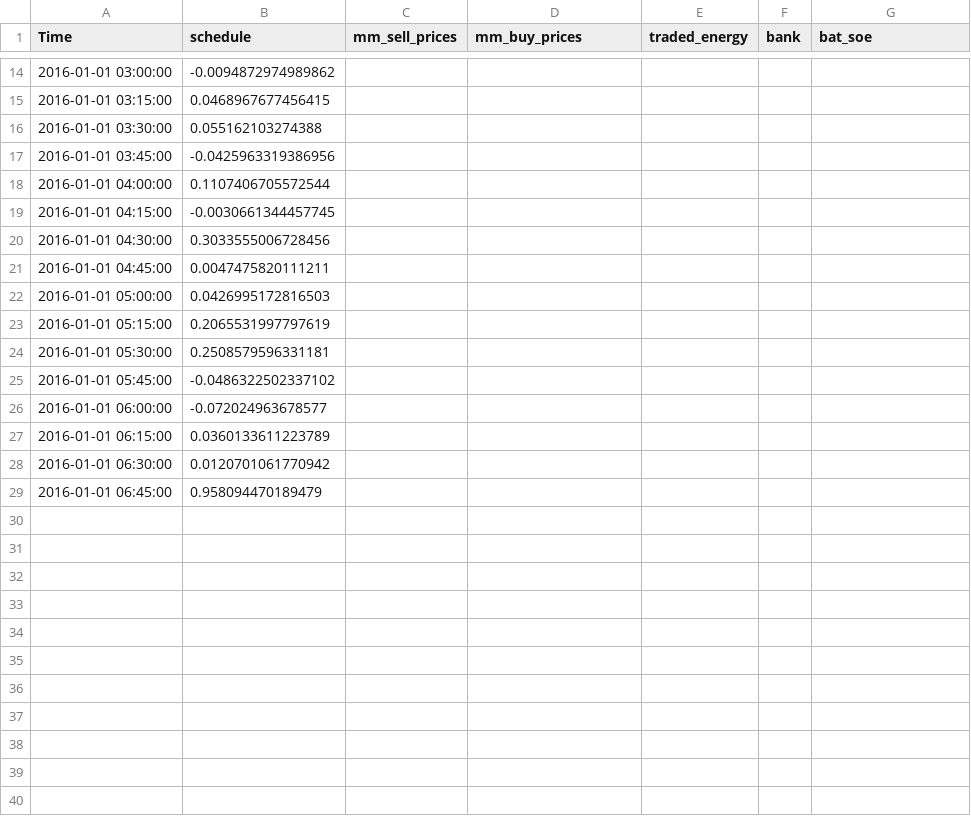
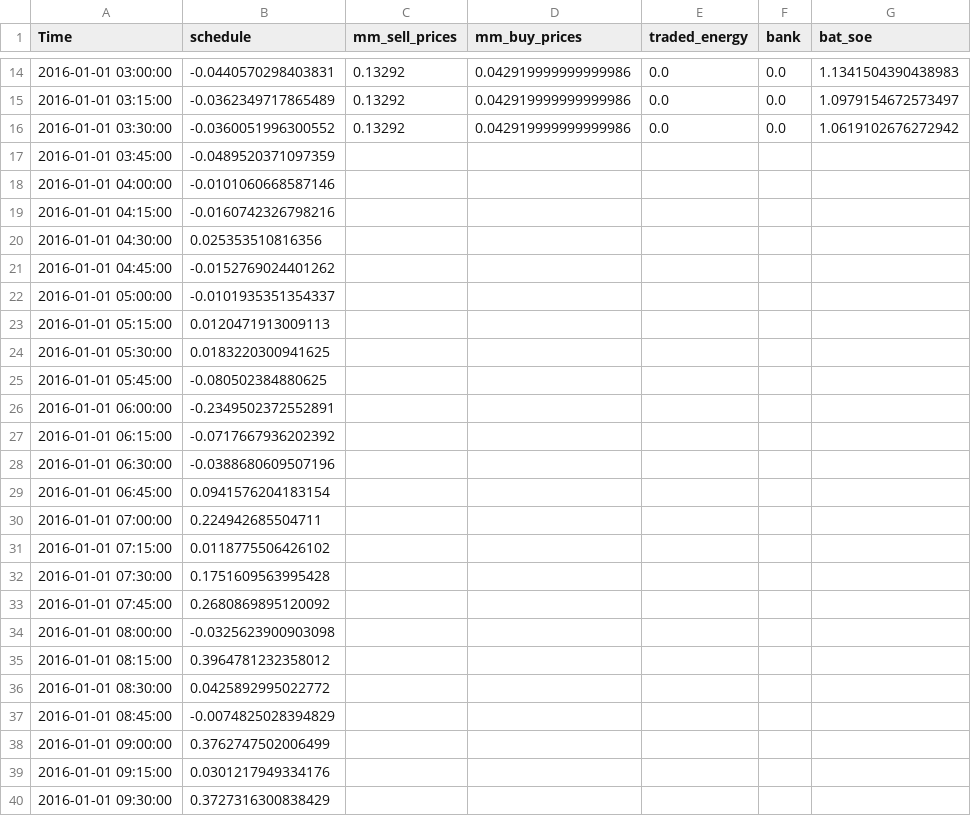
Before and after one commit to BESTenergytrade/simply, a CSV file: projects/example_projects/example_project_mmm/market_results/actor_residential_3.csv, drawn as a sheet; only a part is shown, gaps mark what is left out; the diff covers the shown part only.

```diff
--- a/projects/example_projects/example_project_mmm/market_results/actor_residential_3.csv
+++ b/projects/example_projects/example_project_mmm/market_results/actor_residential_3.csv
@@ -14,16 +14,27 @@ Time,schedule,mm_sell_prices,mm_buy_prices,traded_energy,bank,bat_soe
-2016-01-01 03:00:00,-0.0094872974989862,,,,,
-2016-01-01 03:15:00,0.0468967677456415,,,,,
-2016-01-01 03:30:00,0.055162103274388,,,,,
-2016-01-01 03:45:00,-0.0425963319386956,,,,,
-2016-01-01 04:00:00,0.1107406705572544,,,,,
-2016-01-01 04:15:00,-0.0030661344457745,,,,,
-2016-01-01 04:30:00,0.3033555006728456,,,,,
-2016-01-01 04:45:00,0.0047475820111211,,,,,
-2016-01-01 05:00:00,0.0426995172816503,,,,,
-2016-01-01 05:15:00,0.2065531997797619,,,,,
-2016-01-01 05:30:00,0.2508579596331181,,,,,
-2016-01-01 05:45:00,-0.0486322502337102,,,,,
-2016-01-01 06:00:00,-0.072024963678577,,,,,
-2016-01-01 06:15:00,0.0360133611223789,,,,,
-2016-01-01 06:30:00,0.0120701061770942,,,,,
-2016-01-01 06:45:00,0.958094470189479,,,,,
+2016-01-01 03:00:00,-0.0440570298403831,0.13292,0.042919999999999986,0.0,0.0,1.1341504390438983
+2016-01-01 03:15:00,-0.0362349717865489,0.13292,0.042919999999999986,0.0,0.0,1.0979154672573497
+2016-01-01 03:30:00,-0.0360051996300552,0.13292,0.042919999999999986,0.0,0.0,1.0619102676272942
+2016-01-01 03:45:00,-0.0489520371097359,,,,,
+2016-01-01 04:00:00,-0.0101060668587146,,,,,
+2016-01-01 04:15:00,-0.0160742326798216,,,,,
+2016-01-01 04:30:00,0.025353510816356,,,,,
+2016-01-01 04:45:00,-0.0152769024401262,,,,,
+2016-01-01 05:00:00,-0.0101935351354337,,,,,
+2016-01-01 05:15:00,0.0120471913009113,,,,,
+2016-01-01 05:30:00,0.0183220300941625,,,,,
+2016-01-01 05:45:00,-0.080502384880625,,,,,
+2016-01-01 06:00:00,-0.2349502372552891,,,,,
+2016-01-01 06:15:00,-0.0717667936202392,,,,,
+2016-01-01 06:30:00,-0.0388680609507196,,,,,
+2016-01-01 06:45:00,0.0941576204183154,,,,,
+2016-01-01 07:00:00,0.224942685504711,,,,,
+2016-01-01 07:15:00,0.0118775506426102,,,,,
+2016-01-01 07:30:00,0.1751609563995428,,,,,
+2016-01-01 07:45:00,0.2680869895120092,,,,,
+2016-01-01 08:00:00,-0.0325623900903098,,,,,
+2016-01-01 08:15:00,0.3964781232358012,,,,,
+2016-01-01 08:30:00,0.0425892995022772,,,,,
+2016-01-01 08:45:00,-0.0074825028394829,,,,,
+2016-01-01 09:00:00,0.3762747502006499,,,,,
+2016-01-01 09:15:00,0.0301217949334176,,,,,
+2016-01-01 09:30:00,0.3727316300838429,,,,,
```
Also changed, not shown: 1 added row and 59 edited cells elsewhere in this file, projects/example_projects/example_project_mmm/market_results/actor_residential_1.csv, projects/example_projects/example_project_mmm/market_results/actor_residential_2.csv, 12 other files.
